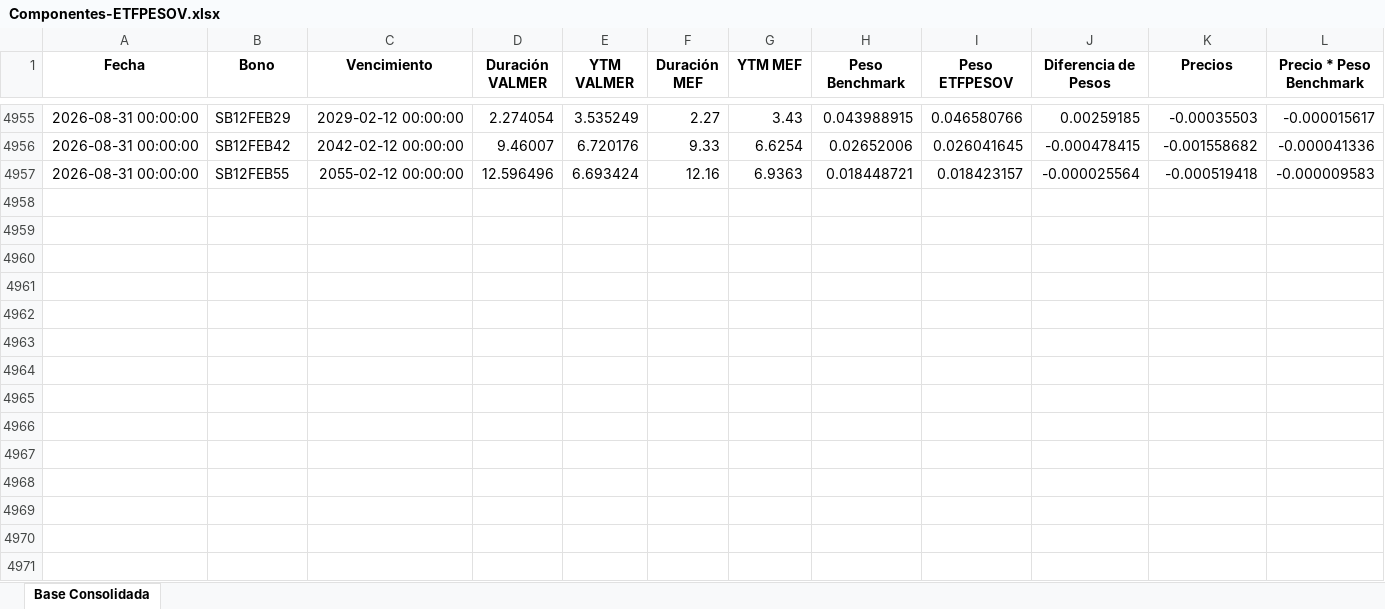
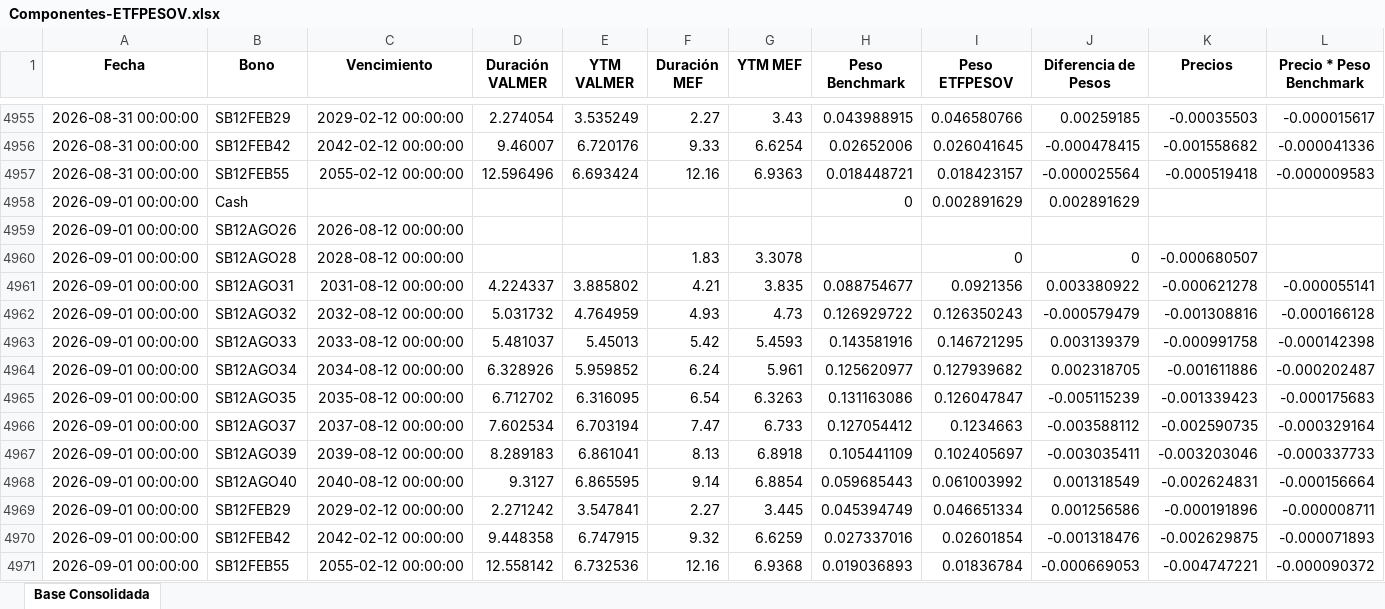
Before and after one commit to JoFRN26/Dashboard_ETFPESOV, an Excel workbook: Componentes-ETFPESOV.xlsx, sheet Base Consolidada, drawn as a sheet; only a part is shown, gaps mark what is left out; values as stored, in another font and other column widths than the file's, no borders; rows hold the shown columns only; the diff names each change by its address in the sheet, - before the commit and + after, or states it on an @@ line.

Commit message:
Add files via upload

```diff
--- a/Componentes-ETFPESOV.xlsx (sheet Base Consolidada)
+++ b/Componentes-ETFPESOV.xlsx (sheet Base Consolidada)
+row 4958: 2026-09-01 00:00:00 | Cash |  |  |  |  |  | 0 | 0.002891629 | 0.002891629
+row 4959: 2026-09-01 00:00:00 | SB12AGO26 | 2026-08-12 00:00:00
+row 4960: 2026-09-01 00:00:00 | SB12AGO28 | 2028-08-12 00:00:00 |  |  | 1.83 | 3.3078 |  | 0 | 0 | -0.000680507
+row 4961: 2026-09-01 00:00:00 | SB12AGO31 | 2031-08-12 00:00:00 | 4.224337 | 3.885802 | 4.21 | 3.835 | 0.088754677 | 0.0921356 | 0.003380922 | -0.000621278 | -0.000055141
+row 4962: 2026-09-01 00:00:00 | SB12AGO32 | 2032-08-12 00:00:00 | 5.031732 | 4.764959 | 4.93 | 4.73 | 0.126929722 | 0.126350243 | -0.000579479 | -0.001308816 | -0.000166128
+row 4963: 2026-09-01 00:00:00 | SB12AGO33 | 2033-08-12 00:00:00 | 5.481037 | 5.45013 | 5.42 | 5.4593 | 0.143581916 | 0.146721295 | 0.003139379 | -0.000991758 | -0.000142398
+row 4964: 2026-09-01 00:00:00 | SB12AGO34 | 2034-08-12 00:00:00 | 6.328926 | 5.959852 | 6.24 | 5.961 | 0.125620977 | 0.127939682 | 0.002318705 | -0.001611886 | -0.000202487
+row 4965: 2026-09-01 00:00:00 | SB12AGO35 | 2035-08-12 00:00:00 | 6.712702 | 6.316095 | 6.54 | 6.3263 | 0.131163086 | 0.126047847 | -0.005115239 | -0.001339423 | -0.000175683
+row 4966: 2026-09-01 00:00:00 | SB12AGO37 | 2037-08-12 00:00:00 | 7.602534 | 6.703194 | 7.47 | 6.733 | 0.127054412 | 0.1234663 | -0.003588112 | -0.002590735 | -0.000329164
+row 4967: 2026-09-01 00:00:00 | SB12AGO39 | 2039-08-12 00:00:00 | 8.289183 | 6.861041 | 8.13 | 6.8918 | 0.105441109 | 0.102405697 | -0.003035411 | -0.003203046 | -0.000337733
+row 4968: 2026-09-01 00:00:00 | SB12AGO40 | 2040-08-12 00:00:00 | 9.3127 | 6.865595 | 9.14 | 6.8854 | 0.059685443 | 0.061003992 | 0.001318549 | -0.002624831 | -0.000156664
+row 4969: 2026-09-01 00:00:00 | SB12FEB29 | 2029-02-12 00:00:00 | 2.271242 | 3.547841 | 2.27 | 3.445 | 0.045394749 | 0.046651334 | 0.001256586 | -0.000191896 | -0.000008711
+row 4970: 2026-09-01 00:00:00 | SB12FEB42 | 2042-02-12 00:00:00 | 9.448358 | 6.747915 | 9.32 | 6.6259 | 0.027337016 | 0.02601854 | -0.001318476 | -0.002629875 | -0.000071893
+row 4971: 2026-09-01 00:00:00 | SB12FEB55 | 2055-02-12 00:00:00 | 12.558142 | 6.732536 | 12.16 | 6.9368 | 0.019036893 | 0.01836784 | -0.000669053 | -0.004747221 | -0.000090372
```
